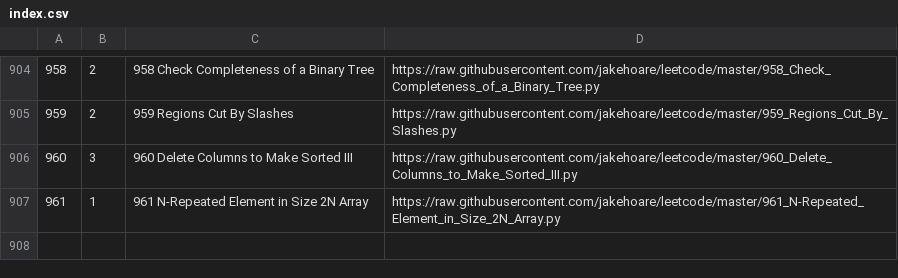
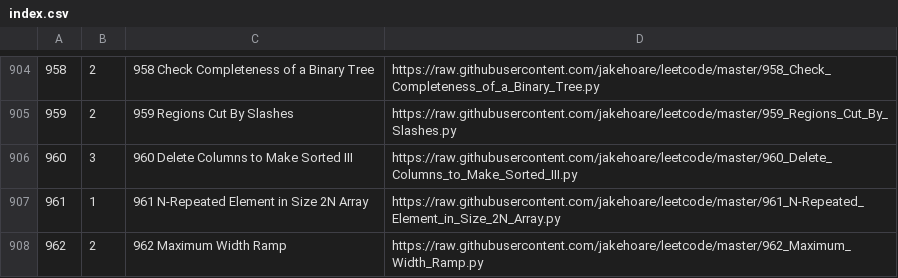
Before and after one commit to jakehoare/leetcode, a CSV file: index.csv, drawn as a sheet; only a part is shown, gaps mark what is left out.

Commit message:
Update index.

```diff
--- a/index.csv
+++ b/index.csv
@@ -907 +907,2 @@
 961,1,961 N-Repeated Element in Size 2N Array,https://raw.githubusercontent.com/jakehoare/leetcode/master/961_N-Repeated_Element_in_Size_2N_Array.py
+962,2,962 Maximum Width Ramp,https://raw.githubusercontent.com/jakehoare/leetcode/master/962_Maximum_Width_Ramp.py
```
